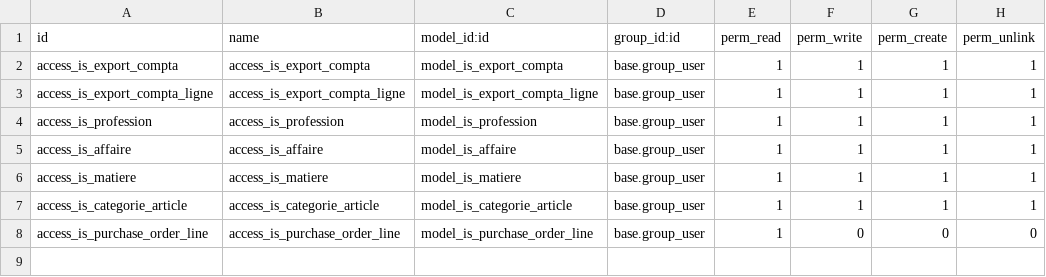
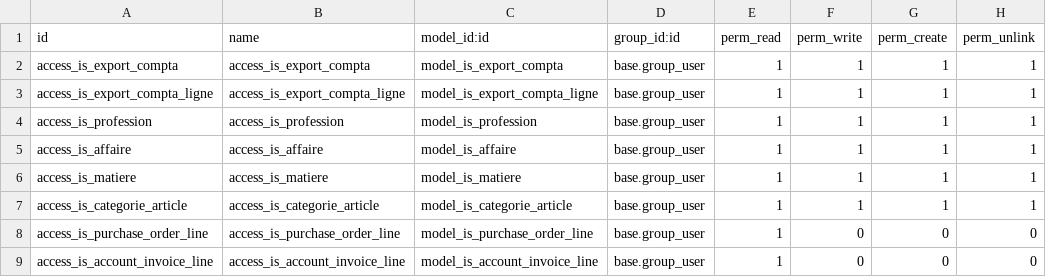
Before and after one commit to tonygalmiche/is_smp_packaging, a CSV file: security/ir.model.access.csv, drawn as a sheet.

```diff
--- a/security/ir.model.access.csv
+++ b/security/ir.model.access.csv
@@ -8 +8,2 @@ access_is_categorie_article,access_is_categorie_article,model_is_categorie_artic
 access_is_purchase_order_line,access_is_purchase_order_line,model_is_purchase_order_line,base.group_user,1,0,0,0
+access_is_account_invoice_line,access_is_account_invoice_line,model_is_account_invoice_line,base.group_user,1,0,0,0
```
Also changed, not shown: 10 other files.
